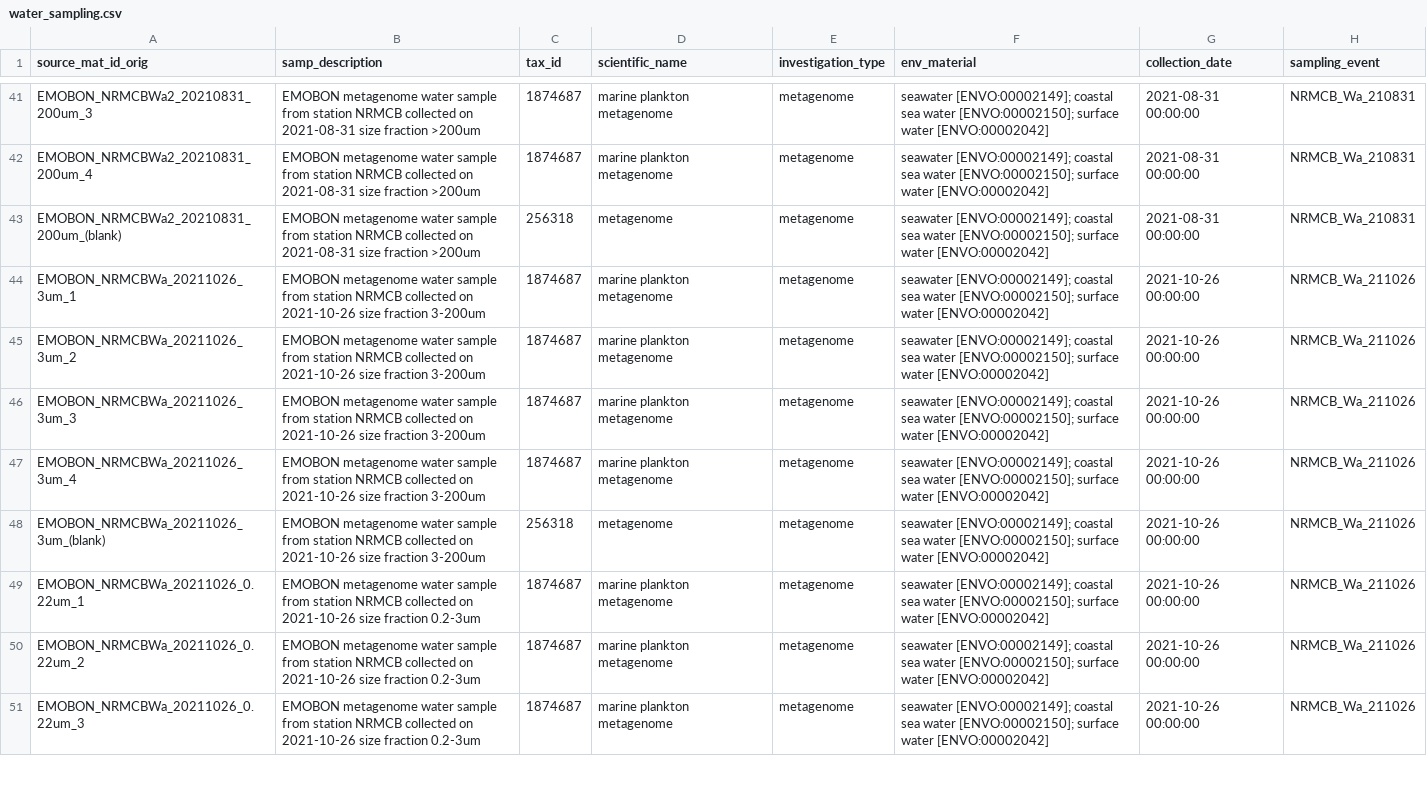
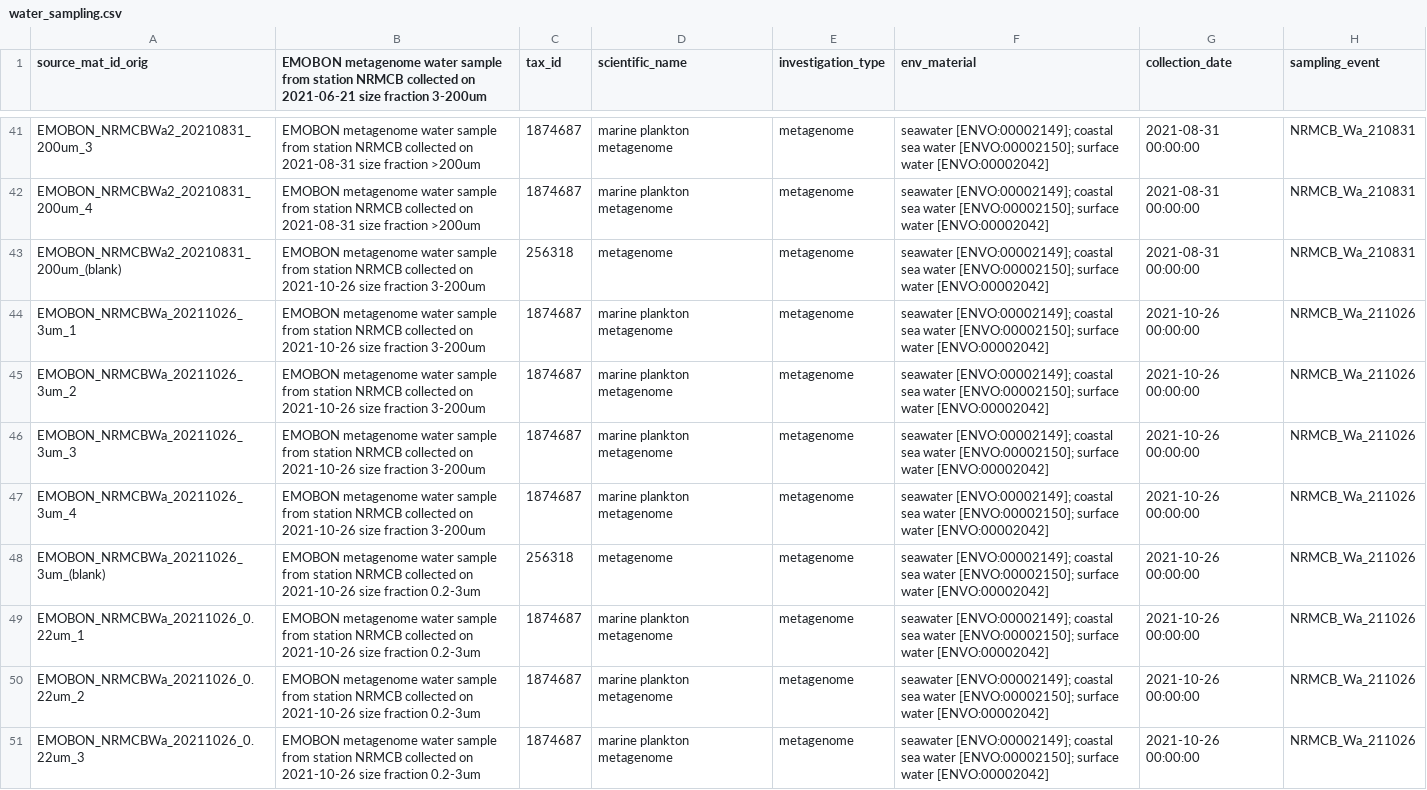
Before and after one commit to emo-bon/observatory-nrmcb-crate, a CSV file: logsheets/filtered/water_sampling.csv, drawn as a sheet; only a part is shown, gaps mark what is left out; the diff covers the shown part only; the diff names each change by its address in the sheet, - before the commit and + after, or states it on an @@ line.

```diff
--- a/logsheets/filtered/water_sampling.csv
+++ b/logsheets/filtered/water_sampling.csv
-B1: samp_description
+B1: EMOBON metagenome water sample from station NRMCB collected on 2021-06-21 size fraction 3-200um
-B43: …collected on 2021-08-31 size fraction >200um
+B43: …collected on 2021-10-26 size fraction 3-200um
-B48: …size fraction 3-200um
+B48: …size fraction 0.2-3um
```
Also changed, not shown: 344 added rows and 14 edited cells elsewhere in this file, logsheets/filtered/sediment_measured.csv, logsheets/filtered/sediment_sampling.csv, 7 other files.
